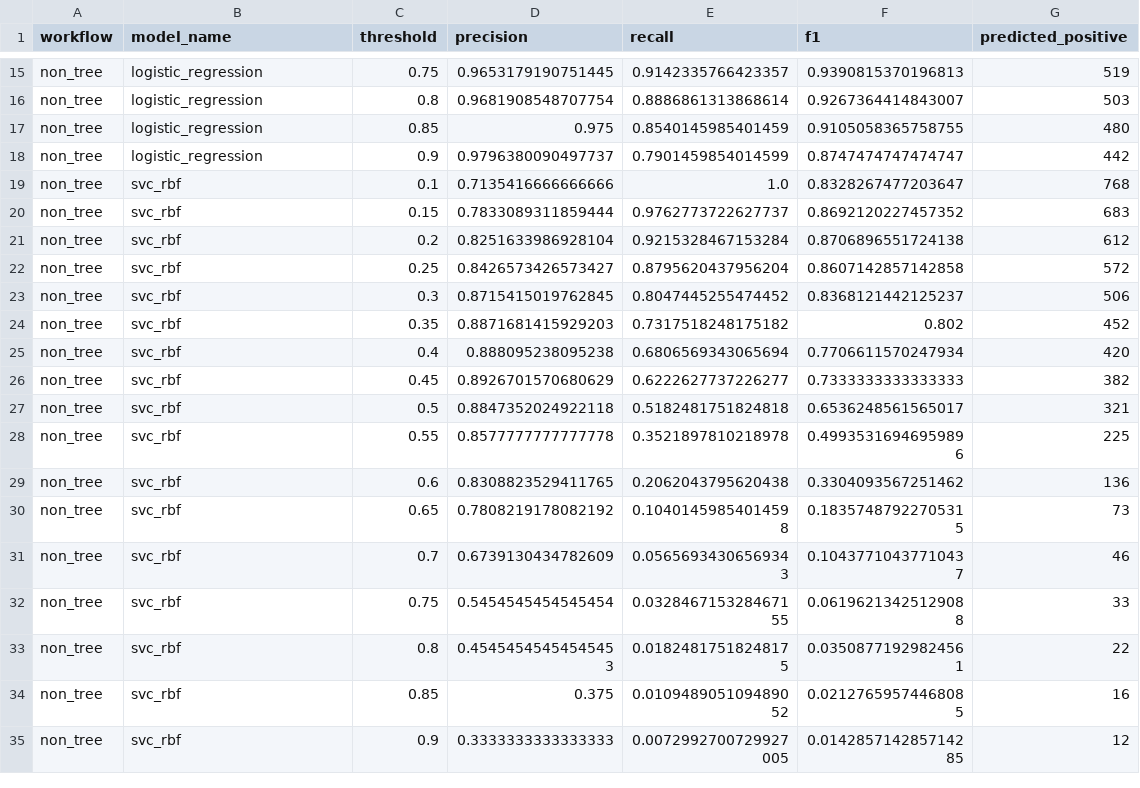
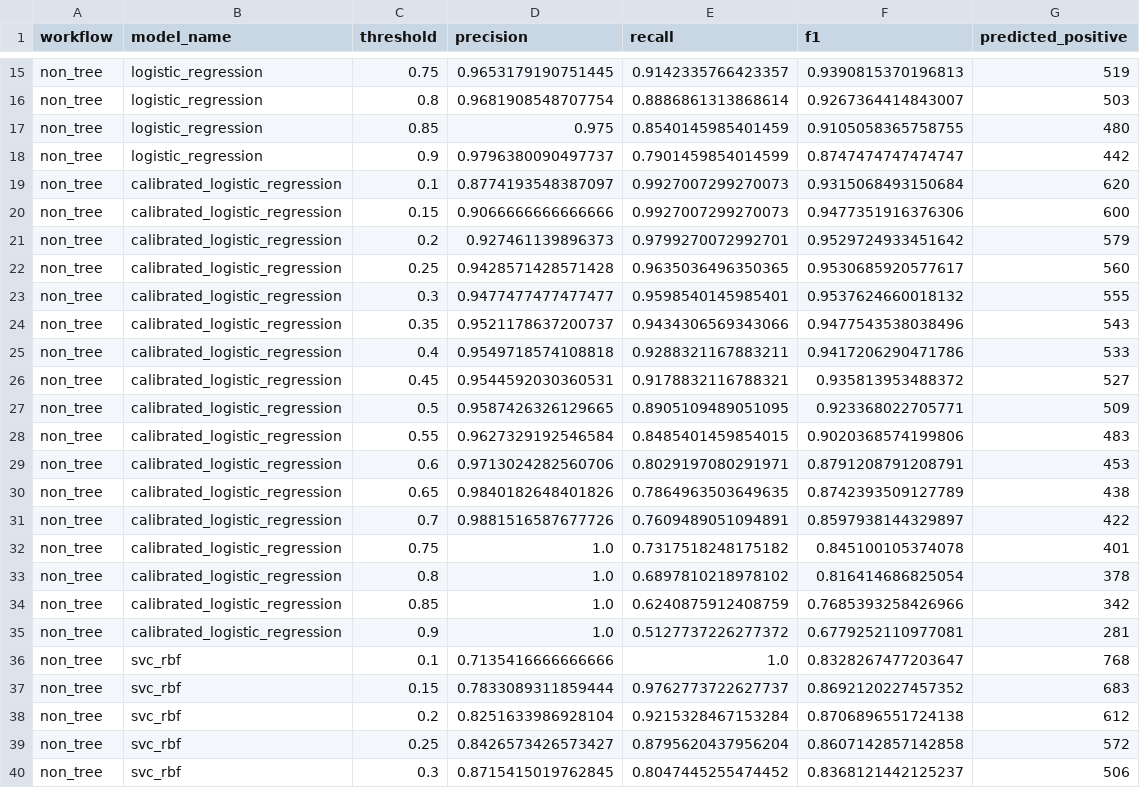
Before and after one commit to Chunbae-A/model, a CSV file: artifacts/non_tree_scaled/metrics/classification_threshold_candidates.csv, drawn as a sheet; only a part is shown, gaps mark what is left out; the shorter side is filled out with more unchanged rows; the diff names each change by its address in the sheet, - before the commit and + after, or states it on an @@ line.

```diff
--- a/artifacts/non_tree_scaled/metrics/classification_threshold_candidates.csv
+++ b/artifacts/non_tree_scaled/metrics/classification_threshold_candidates.csv
+row 19: non_tree | calibrated_logistic_regression | 0.1 | 0.8774193548387097 | 0.9927007299270073 | 0.9315068493150684 | 620
+row 20: non_tree | calibrated_logistic_regression | 0.15 | 0.9066666666666666 | 0.9927007299270073 | 0.9477351916376306 | 600
+row 21: non_tree | calibrated_logistic_regression | 0.2 | 0.927461139896373 | 0.9799270072992701 | 0.9529724933451642 | 579
+row 22: non_tree | calibrated_logistic_regression | 0.25 | 0.9428571428571428 | 0.9635036496350365 | 0.9530685920577617 | 560
+row 23: non_tree | calibrated_logistic_regression | 0.3 | 0.9477477477477477 | 0.9598540145985401 | 0.9537624660018132 | 555
+row 24: non_tree | calibrated_logistic_regression | 0.35 | 0.9521178637200737 | 0.9434306569343066 | 0.9477543538038496 | 543
+row 25: non_tree | calibrated_logistic_regression | 0.4 | 0.9549718574108818 | 0.9288321167883211 | 0.9417206290471786 | 533
+row 26: non_tree | calibrated_logistic_regression | 0.45 | 0.9544592030360531 | 0.9178832116788321 | 0.935813953488372 | 527
+row 27: non_tree | calibrated_logistic_regression | 0.5 | 0.9587426326129665 | 0.8905109489051095 | 0.923368022705771 | 509
+row 28: non_tree | calibrated_logistic_regression | 0.55 | 0.9627329192546584 | 0.8485401459854015 | 0.9020368574199806 | 483
+row 29: non_tree | calibrated_logistic_regression | 0.6 | 0.9713024282560706 | 0.8029197080291971 | 0.8791208791208791 | 453
+row 30: non_tree | calibrated_logistic_regression | 0.65 | 0.9840182648401826 | 0.7864963503649635 | 0.8742393509127789 | 438
+row 31: non_tree | calibrated_logistic_regression | 0.7 | 0.9881516587677726 | 0.7609489051094891 | 0.8597938144329897 | 422
+row 32: non_tree | calibrated_logistic_regression | 0.75 | 1.0 | 0.7317518248175182 | 0.845100105374078 | 401
+row 33: non_tree | calibrated_logistic_regression | 0.8 | 1.0 | 0.6897810218978102 | 0.816414686825054 | 378
+row 34: non_tree | calibrated_logistic_regression | 0.85 | 1.0 | 0.6240875912408759 | 0.7685393258426966 | 342
+row 35: non_tree | calibrated_logistic_regression | 0.9 | 1.0 | 0.5127737226277372 | 0.6779252110977081 | 281
```
Also changed, not shown: artifacts/shap/classification_shap_importance_comparison.csv, artifacts/shap/tree_classification_shap_importance.csv, 30 other files.
